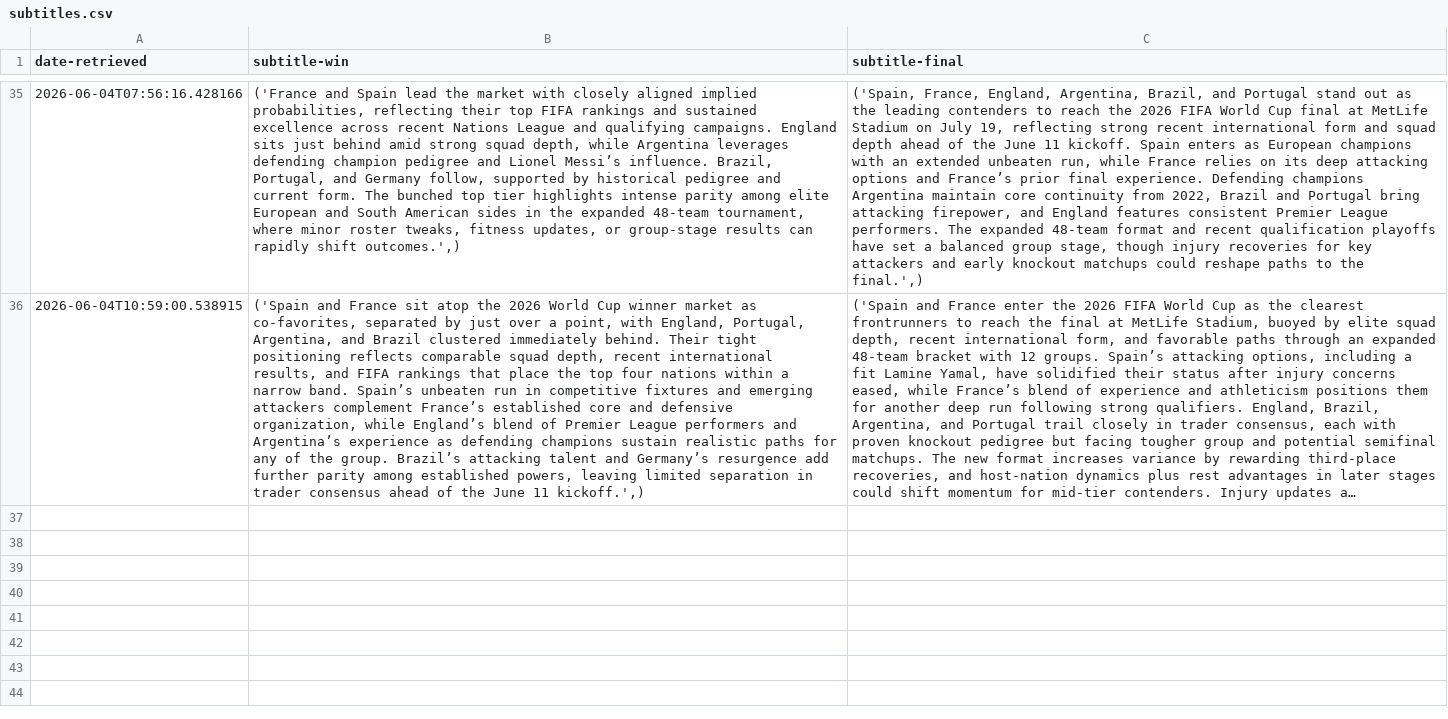
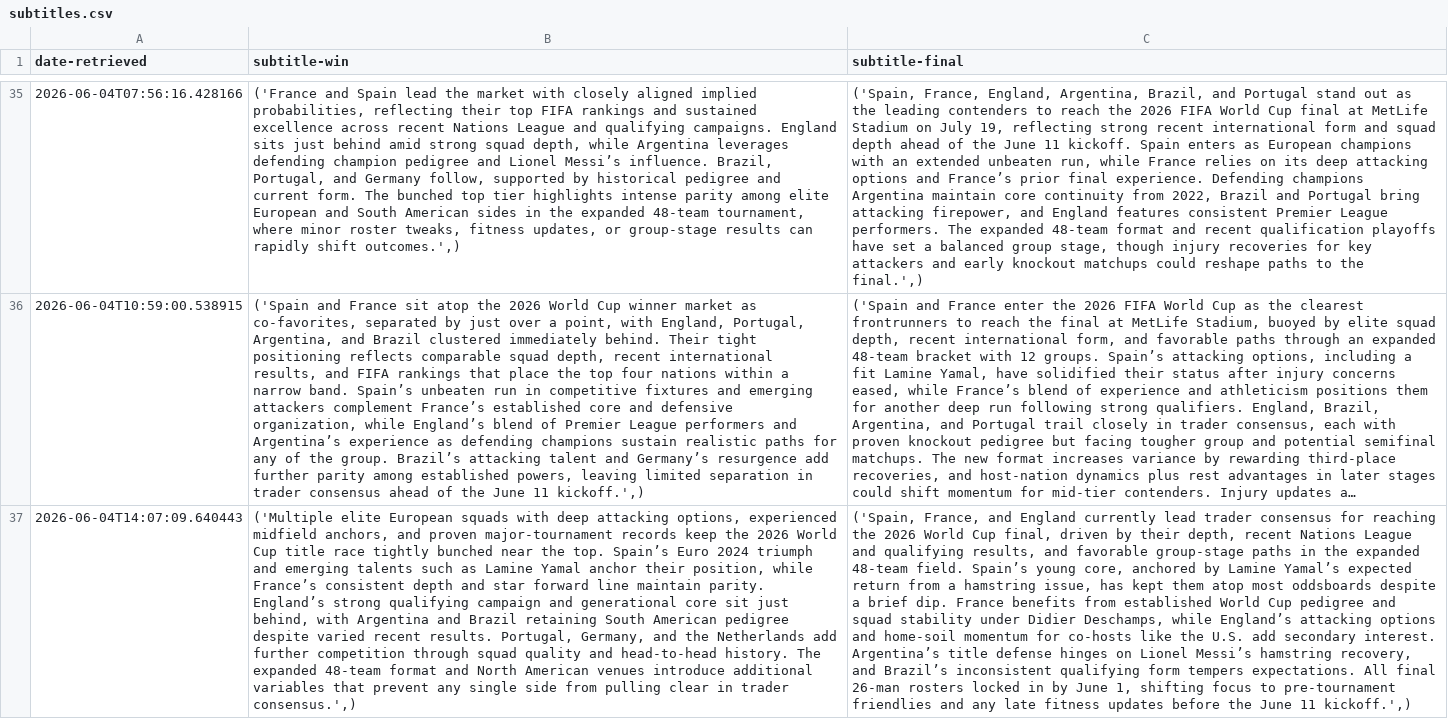
Before and after one commit to llyrjones9/fifa-world-cup-2026-analysis, a CSV file: assets/data/subtitles.csv, drawn as a sheet; only a part is shown, gaps mark what is left out; long unchanged cells end in …; the diff names each change by its address in the sheet, - before the commit and + after, or states it on an @@ line.

```diff
--- a/assets/data/subtitles.csv
+++ b/assets/data/subtitles.csv
+row 37: 2026-06-04T14:07:09.640443 | ('Multiple elite European squads with deep attacking options, experienced midfield anchors, and proven major-tournament records keep the 2026 World Cup title race tightly bunched near the top. Spain’s Euro 2024 triumph and emerging talents such as Lamine Yamal anchor their position, while France’s consistent depth and star forward line maintain parity. England’s strong qualifying campaign and generational core sit just behind, with Argentina and Brazil retaining South American pedigree despite varied recent results. Portugal, Germany, and the Netherlands add further competition through squad quality and head-to-head history. The expanded 48-team format and North American venues introduce additional variables that prevent any single side from pulling clear in trader consensus.',) | ('Spain, France, and England currently lead trader consensus for reaching the 2026 World Cup final, driven by their depth, recent Nations League and qualifying results, and favorable group-stage paths in the expanded 48-team field. Spain’s young core, anchored by Lamine Yamal’s expected return from a hamstring issue, has kept them atop most oddsboards despite a brief dip. France benefits from established World Cup pedigree and squad stability under Didier Deschamps, while England’s attacking options and home-soil momentum for co-hosts like the U.S. add secondary interest. Argentina’s title defense hinges on Lionel Messi’s hamstring recovery, and Brazil’s inconsistent qualifying form tempers expectations. All final 26-man rosters locked in by June 1, shifting focus to pre-tournament friendlies and any late fitness updates before the June 11 kickoff.',)
```
Also changed, not shown: assets/data/prices.csv, 1 other file.
